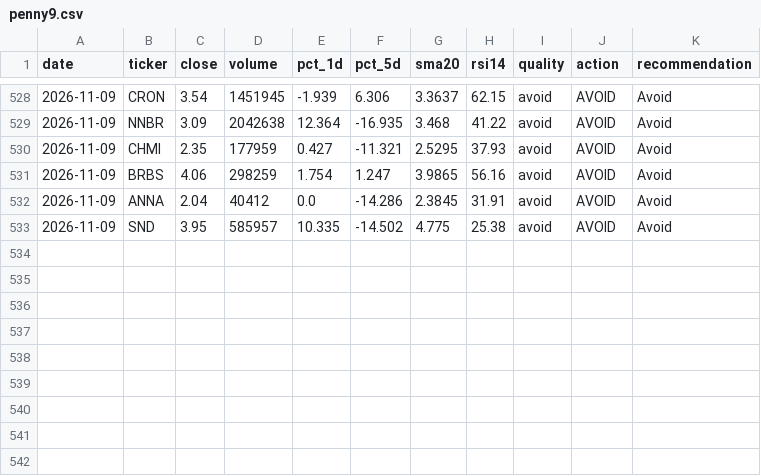
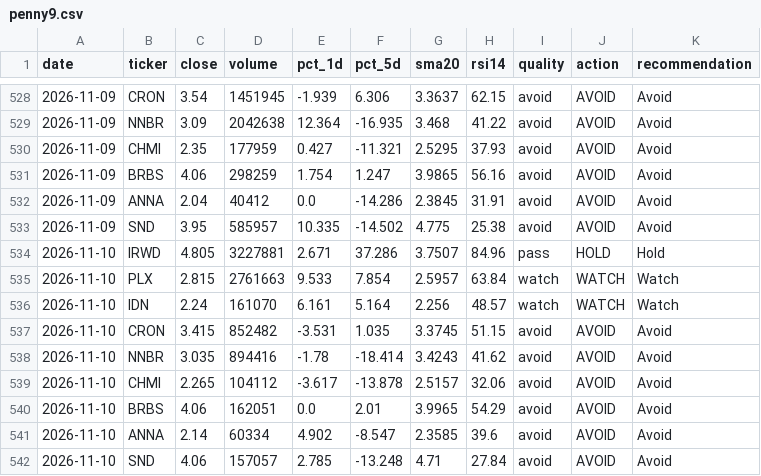
Before and after one commit to singro86/StocksScanner, a CSV file: research/timeseries/penny9.csv, drawn as a sheet; only a part is shown, gaps mark what is left out.

```diff
--- a/research/timeseries/penny9.csv
+++ b/research/timeseries/penny9.csv
@@ -533 +533,10 @@ date,ticker,close,volume,pct_1d,pct_5d,sma20,rsi14,quality,action,recommendation
 2026-11-09,SND,3.95,585957,10.335,-14.502,4.775,25.38,avoid,AVOID,Avoid
+2026-11-10,IRWD,4.805,3227881,2.671,37.286,3.7507,84.96,pass,HOLD,Hold
+2026-11-10,PLX,2.815,2761663,9.533,7.854,2.5957,63.84,watch,WATCH,Watch
+2026-11-10,IDN,2.24,161070,6.161,5.164,2.256,48.57,watch,WATCH,Watch
+2026-11-10,CRON,3.415,852482,-3.531,1.035,3.3745,51.15,avoid,AVOID,Avoid
+2026-11-10,NNBR,3.035,894416,-1.78,-18.414,3.4243,41.62,avoid,AVOID,Avoid
+2026-11-10,CHMI,2.265,104112,-3.617,-13.878,2.5157,32.06,avoid,AVOID,Avoid
+2026-11-10,BRBS,4.06,162051,0.0,2.01,3.9965,54.29,avoid,AVOID,Avoid
+2026-11-10,ANNA,2.14,60334,4.902,-8.547,2.3585,39.6,avoid,AVOID,Avoid
+2026-11-10,SND,4.06,157057,2.785,-13.248,4.71,27.84,avoid,AVOID,Avoid
```
Also changed, not shown: research/timeseries/mega-cap.csv, research/timeseries/penny-secondary.csv, 4 other files.
